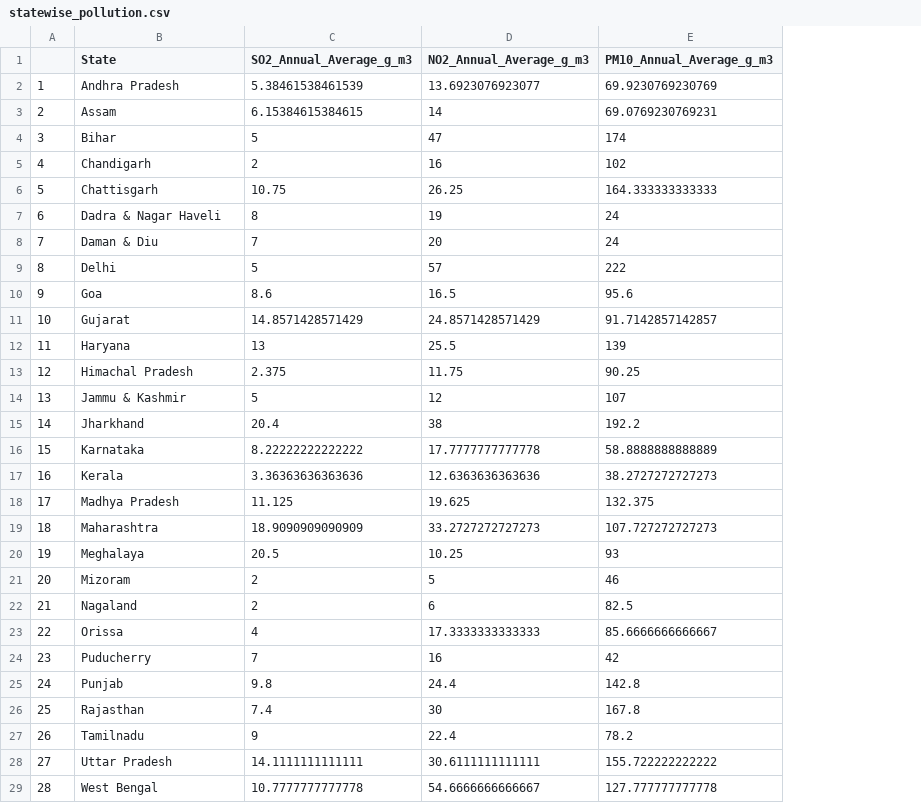
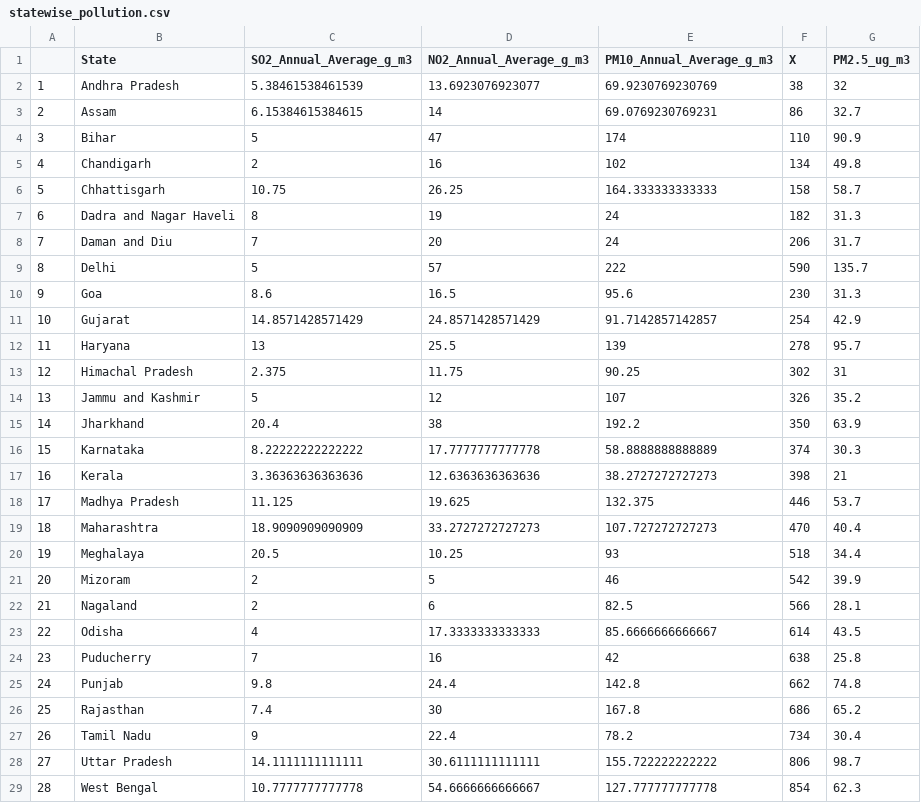
Before and after one commit to dootika/class-project-group-1, a CSV file: Data_Air_Quality/statewise_pollution.csv, drawn as a sheet; the diff names each change by its address in the sheet, - before the commit and + after, or states it on an @@ line.

```diff
--- a/Data_Air_Quality/statewise_pollution.csv
+++ b/Data_Air_Quality/statewise_pollution.csv
+column F (X), rows 2-29: 38 | 86 | 110 | 134 | 158 | 182 | 206 | 590 | 230 | 254 | 278 | 302 | 326 | 350 | 374 | 398 | 446 | 470 | 518 | 542 | 566 | 614 | 638 | 662 | 686 | 734 | 806 | 854
+column G (PM2.5_ug_m3), rows 2-29: 32 | 32.7 | 90.9 | 49.8 | 58.7 | 31.3 | 31.7 | 135.7 | 31.3 | 42.9 | 95.7 | 31 | 35.2 | 63.9 | 30.3 | 21 | 53.7 | 40.4 | 34.4 | 39.9 | 28.1 | 43.5 | 25.8 | 74.8 | 65.2 | 30.4 | 98.7 | 62.3
-B6 (State): Chattisgarh
+B6 (State): Chhattisgarh
-B7 (State): Dadra & Nagar Haveli
+B7 (State): Dadra and Nagar Haveli
-B8 (State): Daman & Diu
+B8 (State): Daman and Diu
-B14 (State): Jammu & Kashmir
+B14 (State): Jammu and Kashmir
-B23 (State): Orissa
+B23 (State): Odisha
-B27 (State): Tamilnadu
+B27 (State): Tamil Nadu
```
Also changed, not shown: Data_Air_Quality/quality_vs_ARI.csv, 25 other files.
